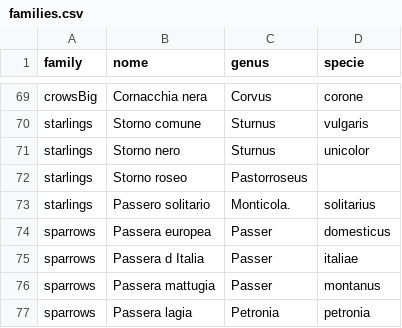
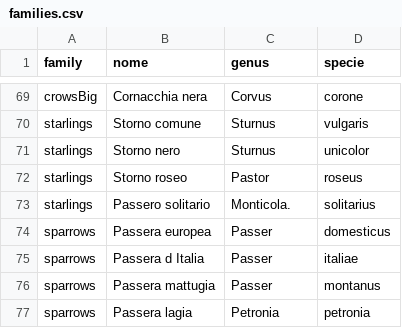
Before and after one commit to federicoghiazza/xenocanto_quiz, a CSV file: data/families.csv, drawn as a sheet; only a part is shown, gaps mark what is left out.

```diff
--- a/data/families.csv
+++ b/data/families.csv
@@ -71,3 +71,3 @@ starlings,Storno comune,Sturnus,vulgaris
 starlings,Storno nero,Sturnus,unicolor
-starlings,Storno roseo,Pastorroseus
+starlings,Storno roseo,Pastor,roseus
 starlings,Passero solitario,Monticola.,solitarius
```
Also changed, not shown: 3 other files.
